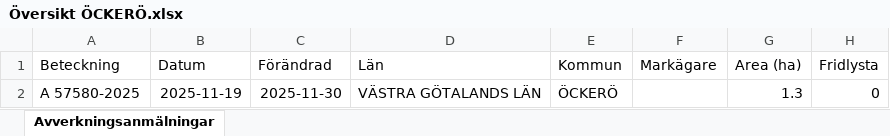
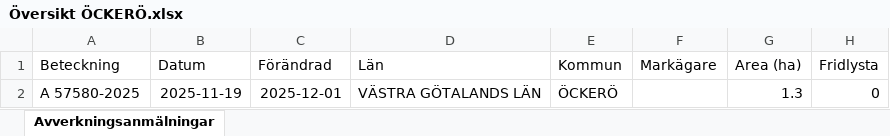
Before and after one commit to klasma/Logging_1407, an Excel workbook: Översikt ÖCKERÖ.xlsx, sheet Avverkningsanmälningar, drawn as a sheet; only a part is shown; values as stored, in another font and other column widths than the file's, no borders; the diff names each change by its address in the sheet, - before the commit and + after, or states it on an @@ line.

```diff
--- a/Översikt ÖCKERÖ.xlsx (sheet Avverkningsanmälningar)
+++ b/Översikt ÖCKERÖ.xlsx (sheet Avverkningsanmälningar)
-C2 (Förändrad): 2025-11-30
+C2 (Förändrad): 2025-12-01
```
Also changed, not shown: 1 other file.
